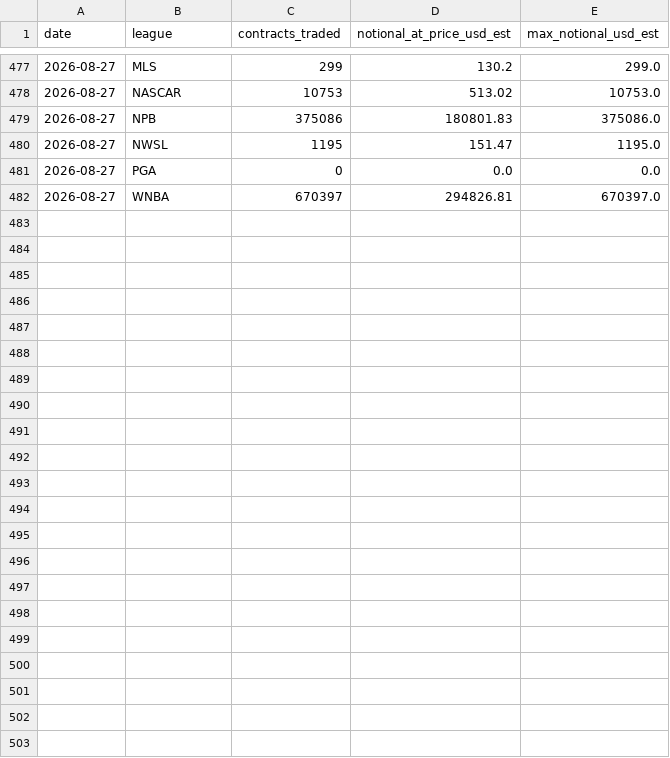
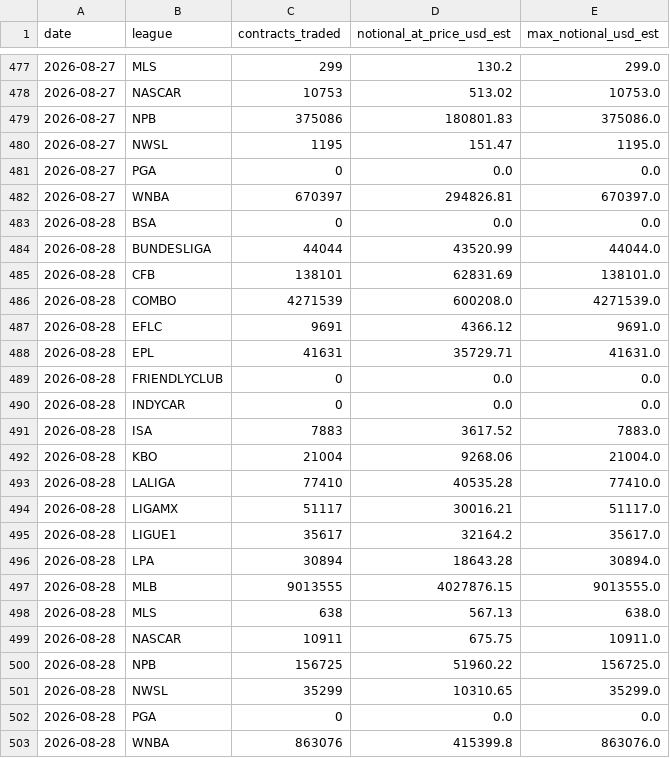
Before and after one commit to nosherzapoo/dkex-railbird-dashboard, a CSV file: docs/dkex_sports_breakdown.csv, drawn as a sheet; only a part is shown, gaps mark what is left out.

```diff
--- a/docs/dkex_sports_breakdown.csv
+++ b/docs/dkex_sports_breakdown.csv
@@ -482 +482,22 @@ date,league,contracts_traded,notional_at_price_usd_est,max_notional_usd_est
 2026-08-27,WNBA,670397,294826.81,670397.0
+2026-08-28,BSA,0,0.0,0.0
+2026-08-28,BUNDESLIGA,44044,43520.99,44044.0
+2026-08-28,CFB,138101,62831.69,138101.0
+2026-08-28,COMBO,4271539,600208.0,4271539.0
+2026-08-28,EFLC,9691,4366.12,9691.0
+2026-08-28,EPL,41631,35729.71,41631.0
+2026-08-28,FRIENDLYCLUB,0,0.0,0.0
+2026-08-28,INDYCAR,0,0.0,0.0
+2026-08-28,ISA,7883,3617.52,7883.0
+2026-08-28,KBO,21004,9268.06,21004.0
+2026-08-28,LALIGA,77410,40535.28,77410.0
+2026-08-28,LIGAMX,51117,30016.21,51117.0
+2026-08-28,LIGUE1,35617,32164.2,35617.0
+2026-08-28,LPA,30894,18643.28,30894.0
+2026-08-28,MLB,9013555,4027876.15,9013555.0
+2026-08-28,MLS,638,567.13,638.0
+2026-08-28,NASCAR,10911,675.75,10911.0
+2026-08-28,NPB,156725,51960.22,156725.0
+2026-08-28,NWSL,35299,10310.65,35299.0
+2026-08-28,PGA,0,0.0,0.0
+2026-08-28,WNBA,863076,415399.8,863076.0
```
Also changed, not shown: 4 other files.
